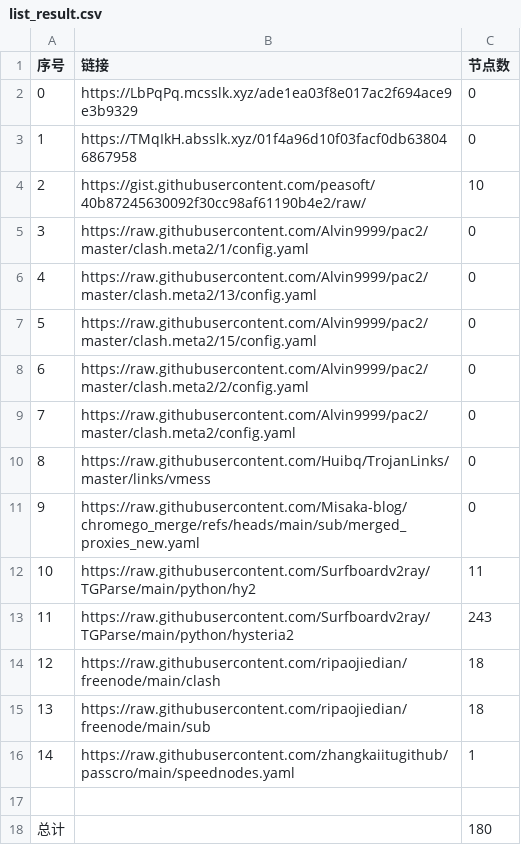
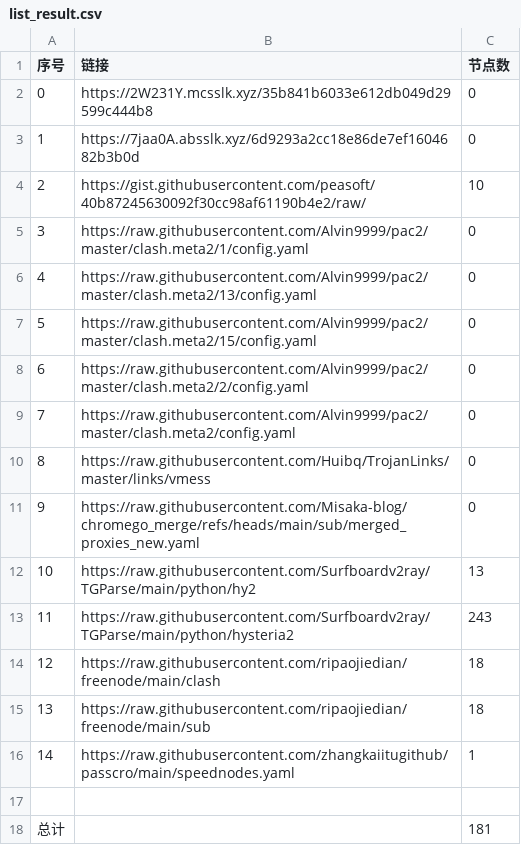
Before and after one commit to yxxyun/NoMoreWalls, a CSV file: list_result.csv, drawn as a sheet.

```diff
--- a/list_result.csv
+++ b/list_result.csv
@@ -1,4 +1,4 @@
 序号,链接,节点数
-0,https://LbPqPq.mcsslk.xyz/ade1ea03f8e017ac2f694ace9e3b9329,0
-1,https://TMqIkH.absslk.xyz/01f4a96d10f03facf0db638046867958,0
+0,https://2W231Y.mcsslk.xyz/35b841b6033e612db049d29599c444b8,0
+1,https://7jaa0A.absslk.xyz/6d9293a2cc18e86de7ef1604682b3b0d,0
 2,https://gist.githubusercontent.com/peasoft/40b87245630092f30cc98af61190b4e2/raw/,10
@@ -11,3 +11,3 @@
 9,https://raw.githubusercontent.com/Misaka-blog/chromego_merge/refs/heads/main/sub/merged_proxies_new.yaml,0
-10,https://raw.githubusercontent.com/Surfboardv2ray/TGParse/main/python/hy2,11
+10,https://raw.githubusercontent.com/Surfboardv2ray/TGParse/main/python/hy2,13
 11,https://raw.githubusercontent.com/Surfboardv2ray/TGParse/main/python/hysteria2,243
@@ -17,2 +17,2 @@
 
-总计,,180
+总计,,181
```
Also changed, not shown: 7 other files.
